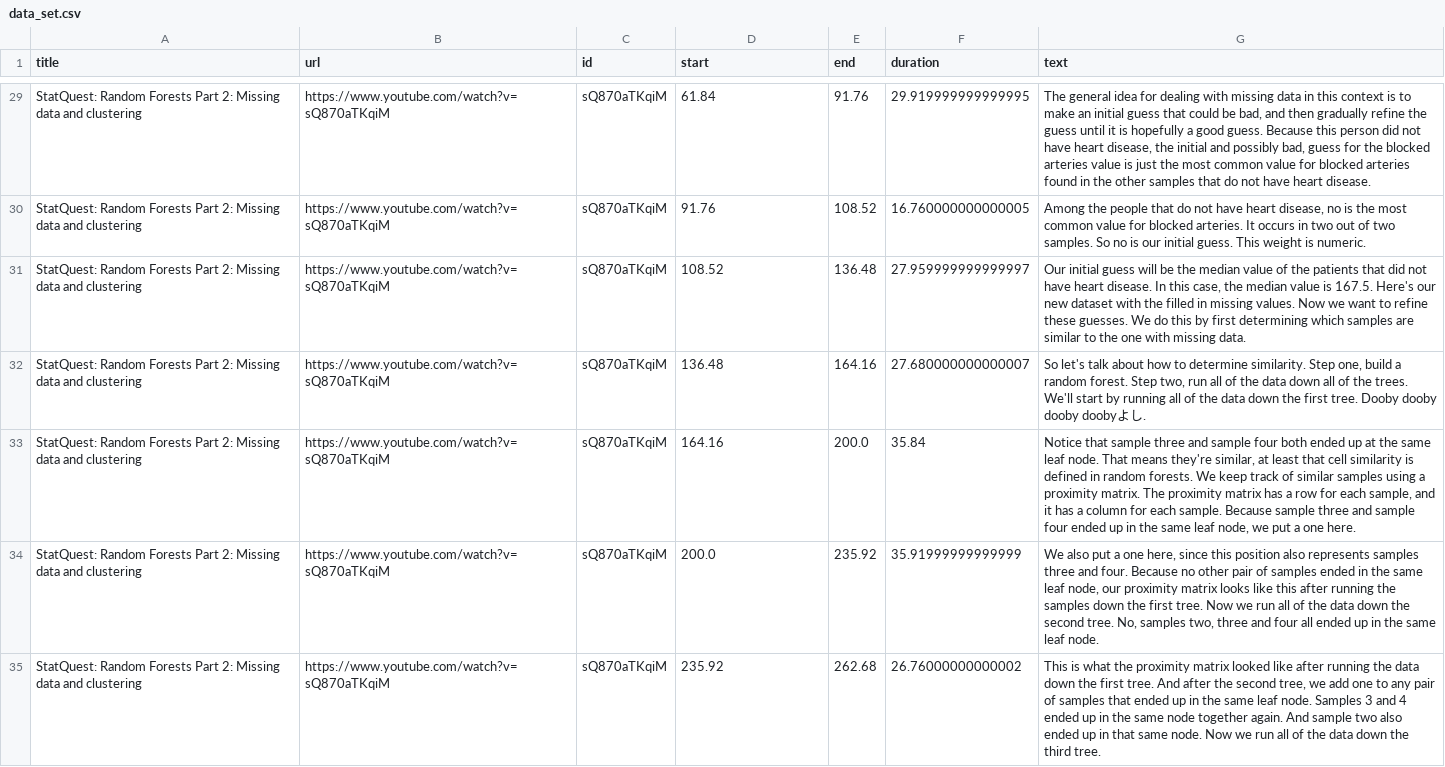
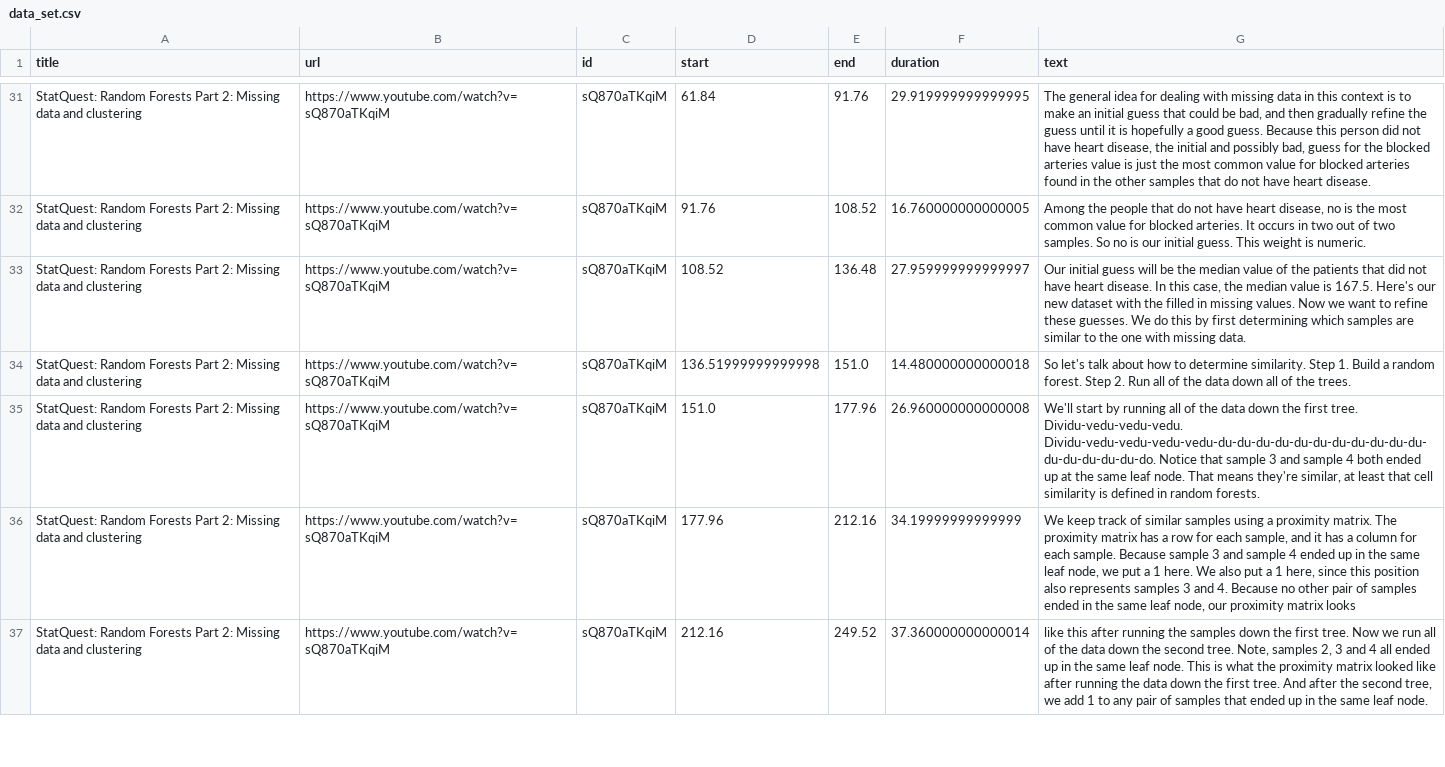
Before and after one commit to mallapraveen/ai-youtube-search, a CSV file: data_files/data_set.csv, drawn as a sheet; only a part is shown, gaps mark what is left out; the diff covers the shown part only.

```diff
--- a/data_files/data_set.csv
+++ b/data_files/data_set.csv
@@ -31,5 +33,5 @@ StatQuest: Random Forests Part 2: Missing data and clustering,https://www.youtub
 StatQuest: Random Forests Part 2: Missing data and clustering,https://www.youtube.com/watch?v=sQ870aTKqiM,sQ870aTKqiM,108.52,136.48,27.959999999999997," Our initial guess will be the median value of the patients that did not have heart disease. In this case, the median value is 167.5. Here's our new dataset with the filled in missing values. Now we want to refine these guesses. We do this by first determining which samples are similar to the one with missing data."
-StatQuest: Random Forests Part 2: Missing data and clustering,https://www.youtube.com/watch?v=sQ870aTKqiM,sQ870aTKqiM,136.48,164.16,27.680000000000007," So let's talk about how to determine similarity. Step one, build a random forest. Step two, run all of the data down all of the trees. We'll start by running all of the data down the first tree. Dooby dooby dooby doobyよし."
-StatQuest: Random Forests Part 2: Missing data and clustering,https://www.youtube.com/watch?v=sQ870aTKqiM,sQ870aTKqiM,164.16,200.0,35.84," Notice that sample three and sample four both ended up at the same leaf node. That means they're similar, at least that cell similarity is defined in random forests. We keep track of similar samples using a proximity matrix. The proximity matrix has a row for each sample, and it has a column for each sample. Because sample three and sample four ended up in the same leaf node, we put a one here."
-StatQuest: Random Forests Part 2: Missing data and clustering,https://www.youtube.com/watch?v=sQ870aTKqiM,sQ870aTKqiM,200.0,235.92,35.91999999999999," We also put a one here, since this position also represents samples three and four. Because no other pair of samples ended in the same leaf node, our proximity matrix looks like this after running the samples down the first tree. Now we run all of the data down the second tree. No, samples two, three and four all ended up in the same leaf node."
-StatQuest: Random Forests Part 2: Missing data and clustering,https://www.youtube.com/watch?v=sQ870aTKqiM,sQ870aTKqiM,235.92,262.68,26.76000000000002," This is what the proximity matrix looked like after running the data down the first tree. And after the second tree, we add one to any pair of samples that ended up in the same leaf node. Samples 3 and 4 ended up in the same node together again. And sample two also ended up in that same node. Now we run all of the data down the third tree."
+StatQuest: Random Forests Part 2: Missing data and clustering,https://www.youtube.com/watch?v=sQ870aTKqiM,sQ870aTKqiM,136.51999999999998,151.0,14.480000000000018, So let's talk about how to determine similarity. Step 1. Build a random forest. Step 2. Run all of the data down all of the trees.
+StatQuest: Random Forests Part 2: Missing data and clustering,https://www.youtube.com/watch?v=sQ870aTKqiM,sQ870aTKqiM,151.0,177.96,26.960000000000008," We'll start by running all of the data down the first tree. Dividu-vedu-vedu-vedu. Dividu-vedu-vedu-vedu-vedu-du-du-du-du-du-du-du-du-du-du-du-du-du-du-du-du-do. Notice that sample 3 and sample 4 both ended up at the same leaf node. That means they're similar, at least that cell similarity is defined in random forests."
+StatQuest: Random Forests Part 2: Missing data and clustering,https://www.youtube.com/watch?v=sQ870aTKqiM,sQ870aTKqiM,177.96,212.16,34.19999999999999," We keep track of similar samples using a proximity matrix. The proximity matrix has a row for each sample, and it has a column for each sample. Because sample 3 and sample 4 ended up in the same leaf node, we put a 1 here. We also put a 1 here, since this position also represents samples 3 and 4. Because no other pair of samples ended in the same leaf node, our proximity matrix looks"
+StatQuest: Random Forests Part 2: Missing data and clustering,https://www.youtube.com/watch?v=sQ870aTKqiM,sQ870aTKqiM,212.16,249.52,37.360000000000014," like this after running the samples down the first tree. Now we run all of the data down the second tree. Note, samples 2, 3 and 4 all ended up in the same leaf node. This is what the proximity matrix looked like after running the data down the first tree. And after the second tree, we add 1 to any pair of samples that ended up in the same leaf node."
```
Also changed, not shown: 2 added rows and 123 edited cells elsewhere in this file, 2 other files.
